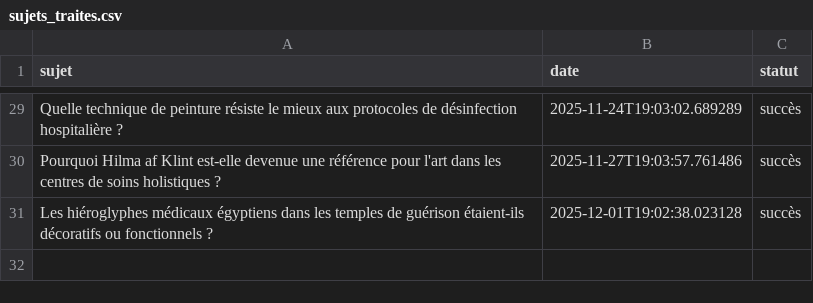
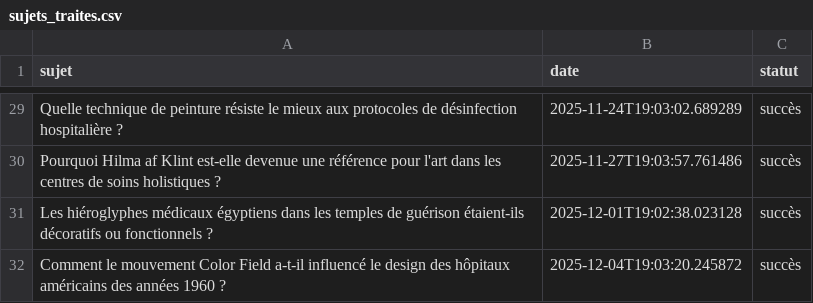
Before and after one commit to Metalosmose21/Cabinet-m-dical-1-, a CSV file: sujets_traites.csv, drawn as a sheet; only a part is shown, gaps mark what is left out.

```diff
--- a/sujets_traites.csv
+++ b/sujets_traites.csv
@@ -31 +31,2 @@ Pourquoi Hilma af Klint est-elle devenue une référence pour l'art dans les cen
 Les hiéroglyphes médicaux égyptiens dans les temples de guérison étaient-ils décoratifs ou fonctionnels ?,2025-12-01T19:02:38.023128,succès
+Comment le mouvement Color Field a-t-il influencé le design des hôpitaux américains des années 1960 ?,2025-12-04T19:03:20.245872,succès
```
Also changed, not shown: sujets.csv.
